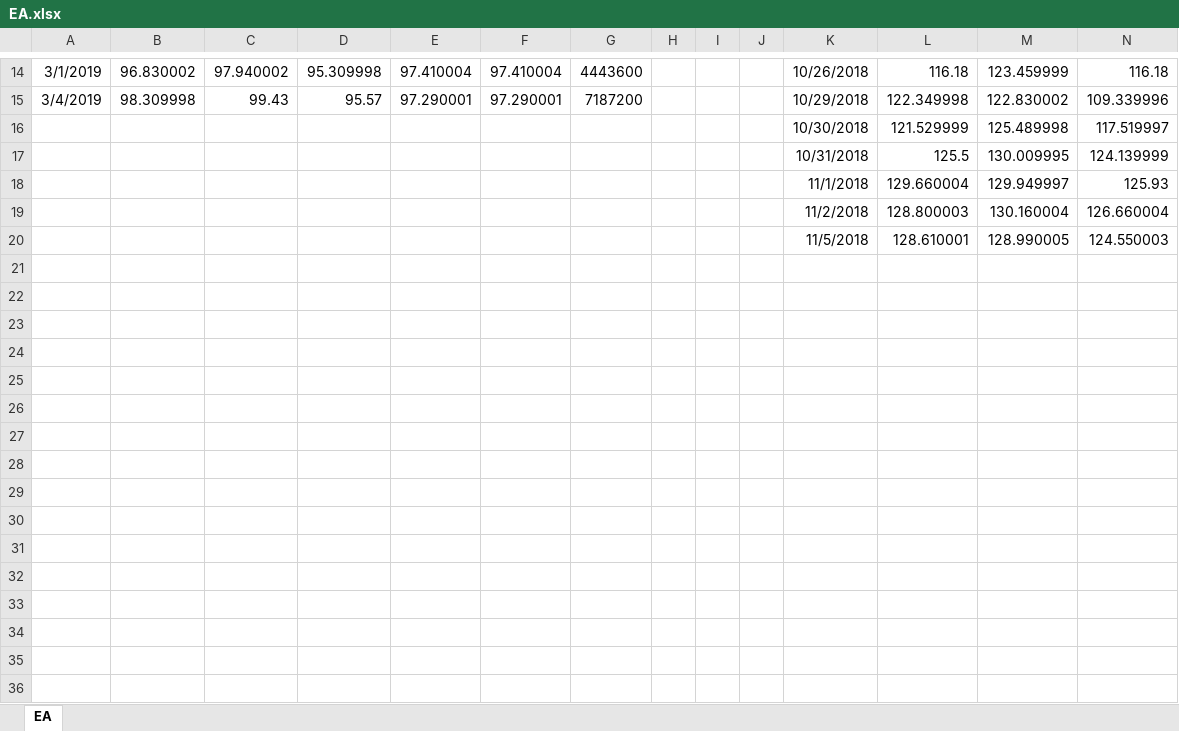
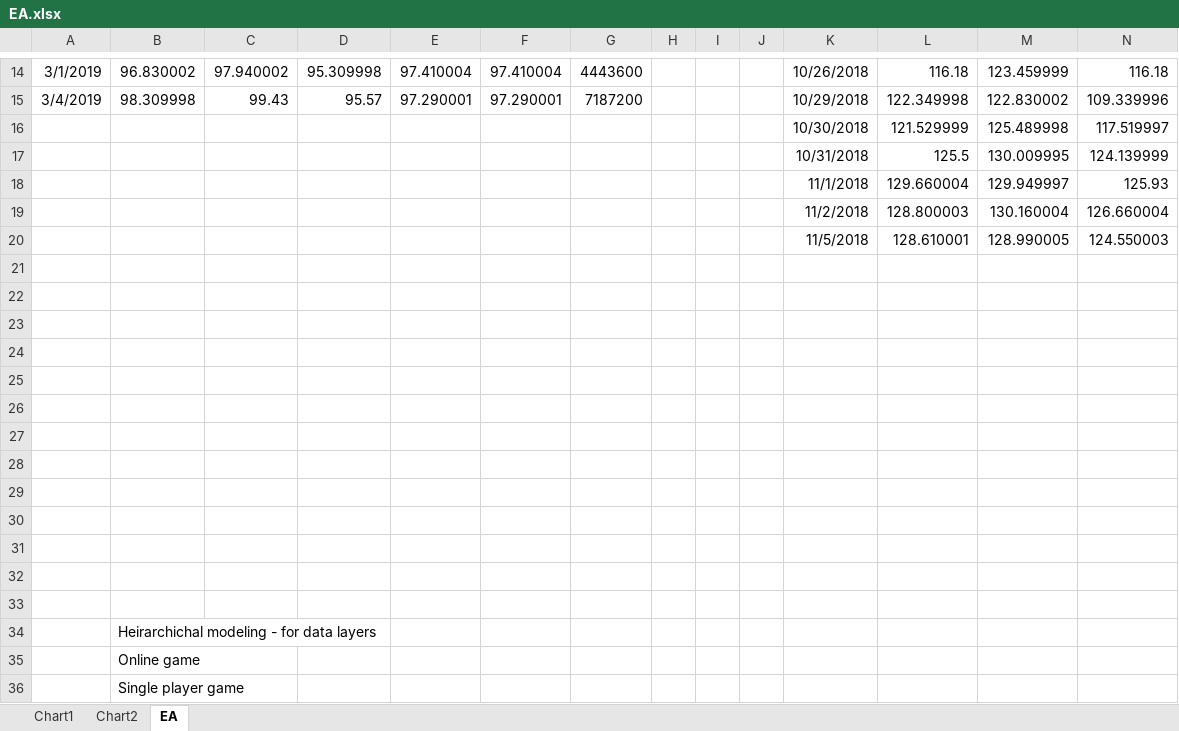
Before and after one commit to ashwin2rai/no_more_backlogs, an Excel workbook: notebooks/EA.xlsx, sheet EA, drawn as a sheet; only a part is shown, gaps mark what is left out; values as stored, in another font and other column widths than the file's, no borders; charts and pictures not drawn; rows hold the shown columns only; the diff names each change by its address in the sheet, - before the commit and + after, or states it on an @@ line.

Commit message:
Rudimentary model using AutoClassifier

```diff
--- a/notebooks/EA.xlsx (sheet EA)
+++ b/notebooks/EA.xlsx (sheet EA)
+sheet tab: Chart1
+sheet tab: Chart2
+row 21: (empty)
+row 22: (empty)
+row 23: (empty)
+row 24: (empty)
+row 25: (empty)
+row 26: (empty)
+row 27: (empty)
+row 28: (empty)
+row 29: (empty)
+row 30: (empty)
+row 31: (empty)
+row 32: (empty)
+row 33: (empty)
+row 34:  | Heirarchichal modeling - for data layers
+row 35:  | Online game
+row 36:  | Single player game
```
Also changed, not shown: charts or pictures, 4 other files.
